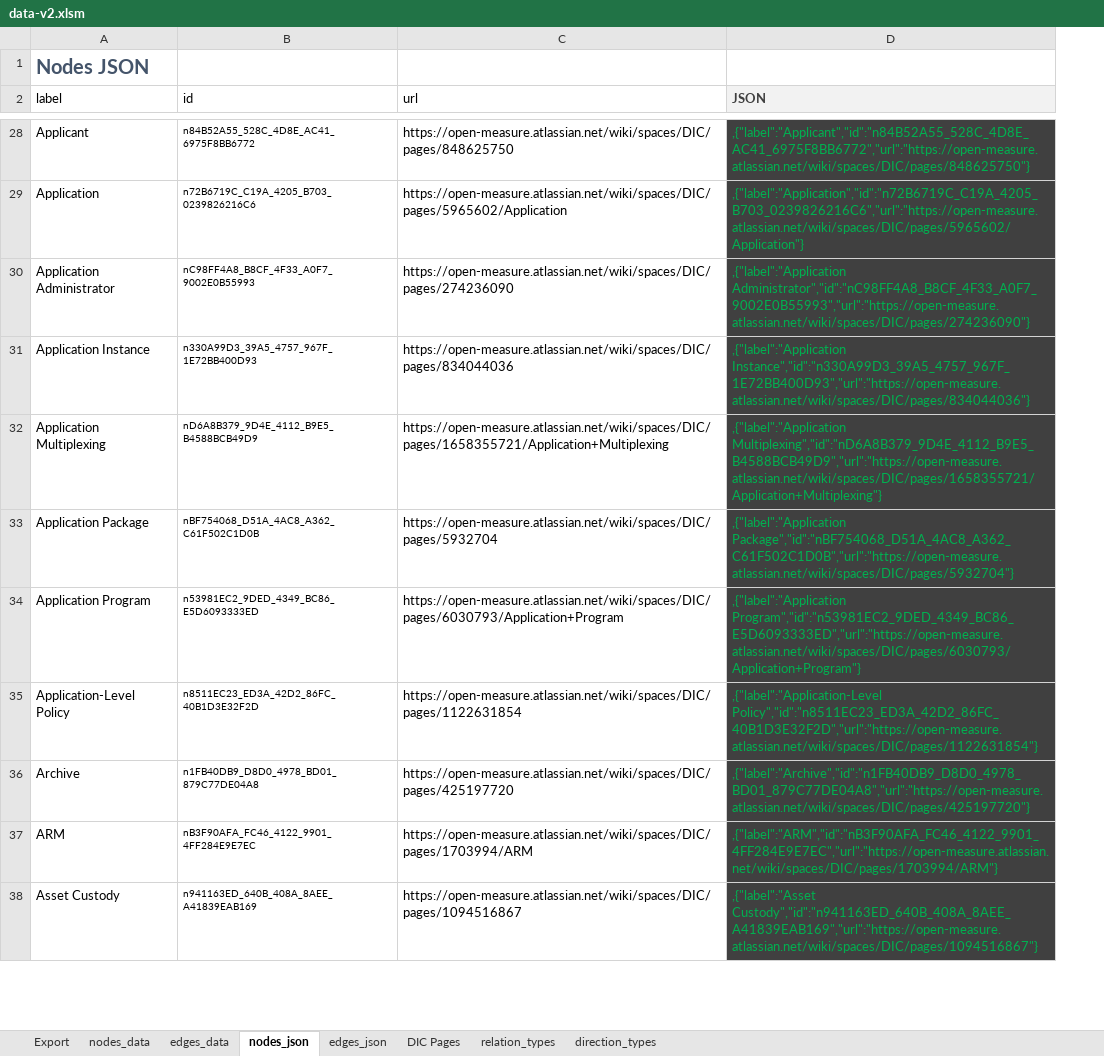
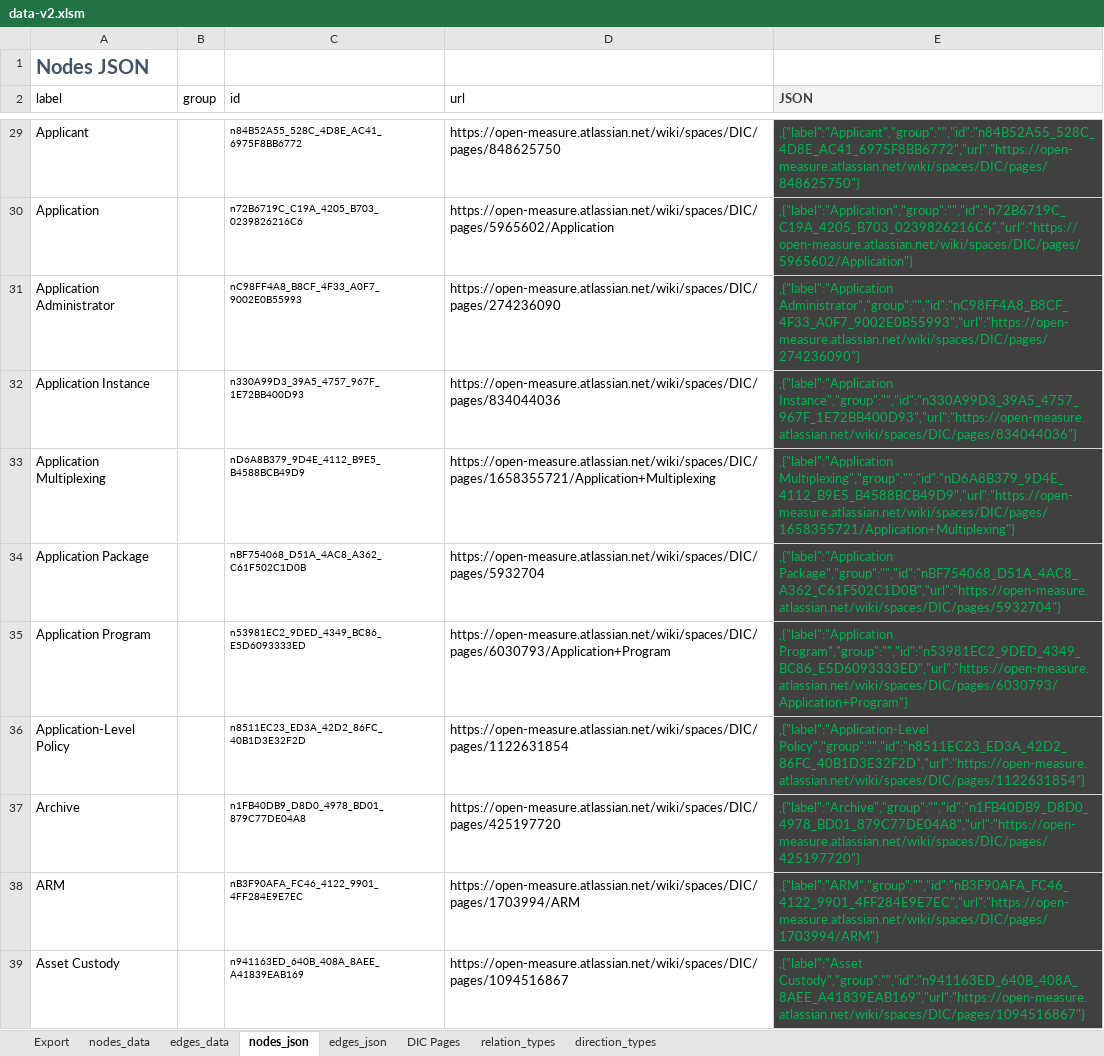
Before and after one commit to Open-Measure/Confluence-Site, an Excel workbook: KnowledgeGraph/data-v2.xlsm, sheet nodes_json, drawn as a sheet; only a part is shown, gaps mark what is left out; values as stored, in another font and other column widths than the file's, no borders; charts and pictures and table styles not drawn; addresses are those after the commit; the diff covers the shown part only; the diff names each change by its address in the sheet, - before the commit and + after, or states it on an @@ line.

Commit message:
group attribute

```diff
--- a/KnowledgeGraph/data-v2.xlsm (sheet nodes_json)
+++ b/KnowledgeGraph/data-v2.xlsm (sheet nodes_json)
+column B (group), empty
-E29 (JSON): ,{"label":"Applicant","id":"n84B52A55_528C_4D8E_AC41_6975F8BB6772","url":"https://open-measure.atlassian.net/wiki/spaces/DIC/pages/848625750"}
+E29 (JSON): ,{"label":"Applicant","group":"","id":"n84B52A55_528C_4D8E_AC41_6975F8BB6772","url":"https://open-measure.atlassian.net/wiki/spaces/DIC/pages/848625750"}
-E30 (JSON): ,{"label":"Application","id":"n72B6719C_C19A_4205_B703_0239826216C6","url":"https://open-measure.atlassian.net/wiki/spaces/DIC/pages/5965602/Application"}
+E30 (JSON): ,{"label":"Application","group":"","id":"n72B6719C_C19A_4205_B703_0239826216C6","url":"https://open-measure.atlassian.net/wiki/spaces/DIC/pages/5965602/Application"}
-E31 (JSON): ,{"label":"Application Administrator","id":"nC98FF4A8_B8CF_4F33_A0F7_9002E0B55993","url":"https://open-measure.atlassian.net/wiki/spaces/DIC/pages/274236090"}
+E31 (JSON): ,{"label":"Application Administrator","group":"","id":"nC98FF4A8_B8CF_4F33_A0F7_9002E0B55993","url":"https://open-measure.atlassian.net/wiki/spaces/DIC/pages/274236090"}
-E32 (JSON): ,{"label":"Application Instance","id":"n330A99D3_39A5_4757_967F_1E72BB400D93","url":"https://open-measure.atlassian.net/wiki/spaces/DIC/pages/834044036"}
+E32 (JSON): ,{"label":"Application Instance","group":"","id":"n330A99D3_39A5_4757_967F_1E72BB400D93","url":"https://open-measure.atlassian.net/wiki/spaces/DIC/pages/834044036"}
-E33 (JSON): ,{"label":"Application Multiplexing","id":"nD6A8B379_9D4E_4112_B9E5_B4588BCB49D9","url":"https://open-measure.atlassian.net/wiki/spaces/DIC/pages/1658355721/Application+Multiplexing"}
+E33 (JSON): ,{"label":"Application Multiplexing","group":"","id":"nD6A8B379_9D4E_4112_B9E5_B4588BCB49D9","url":"https://open-measure.atlassian.net/wiki/spaces/DIC/pages/1658355721/Application+Multiplexing"}
-E34 (JSON): ,{"label":"Application Package","id":"nBF754068_D51A_4AC8_A362_C61F502C1D0B","url":"https://open-measure.atlassian.net/wiki/spaces/DIC/pages/5932704"}
+E34 (JSON): ,{"label":"Application Package","group":"","id":"nBF754068_D51A_4AC8_A362_C61F502C1D0B","url":"https://open-measure.atlassian.net/wiki/spaces/DIC/pages/5932704"}
-E35 (JSON): ,{"label":"Application Program","id":"n53981EC2_9DED_4349_BC86_E5D6093333ED","url":"https://open-measure.atlassian.net/wiki/spaces/DIC/pages/6030793/Application+Program"}
+E35 (JSON): ,{"label":"Application Program","group":"","id":"n53981EC2_9DED_4349_BC86_E5D6093333ED","url":"https://open-measure.atlassian.net/wiki/spaces/DIC/pages/6030793/Application+Program"}
-E36 (JSON): ,{"label":"Application-Level Policy","id":"n8511EC23_ED3A_42D2_86FC_40B1D3E32F2D","url":"https://open-measure.atlassian.net/wiki/spaces/DIC/pages/1122631854"}
+E36 (JSON): ,{"label":"Application-Level Policy","group":"","id":"n8511EC23_ED3A_42D2_86FC_40B1D3E32F2D","url":"https://open-measure.atlassian.net/wiki/spaces/DIC/pages/1122631854"}
-E37 (JSON): ,{"label":"Archive","id":"n1FB40DB9_D8D0_4978_BD01_879C77DE04A8","url":"https://open-measure.atlassian.net/wiki/spaces/DIC/pages/425197720"}
+E37 (JSON): ,{"label":"Archive","group":"","id":"n1FB40DB9_D8D0_4978_BD01_879C77DE04A8","url":"https://open-measure.atlassian.net/wiki/spaces/DIC/pages/425197720"}
-E38 (JSON): ,{"label":"ARM","id":"nB3F90AFA_FC46_4122_9901_4FF284E9E7EC","url":"https://open-measure.atlassian.net/wiki/spaces/DIC/pages/1703994/ARM"}
+E38 (JSON): ,{"label":"ARM","group":"","id":"nB3F90AFA_FC46_4122_9901_4FF284E9E7EC","url":"https://open-measure.atlassian.net/wiki/spaces/DIC/pages/1703994/ARM"}
-E39 (JSON): ,{"label":"Asset Custody","id":"n941163ED_640B_408A_8AEE_A41839EAB169","url":"https://open-measure.atlassian.net/wiki/spaces/DIC/pages/1094516867"}
+E39 (JSON): ,{"label":"Asset Custody","group":"","id":"n941163ED_640B_408A_8AEE_A41839EAB169","url":"https://open-measure.atlassian.net/wiki/spaces/DIC/pages/1094516867"}
```
Also changed, not shown: 1 added row, 1 removed row and 902 edited cells elsewhere in this sheet, sheet nodes_data, sheet edges_data, charts or pictures, 1 other file.
